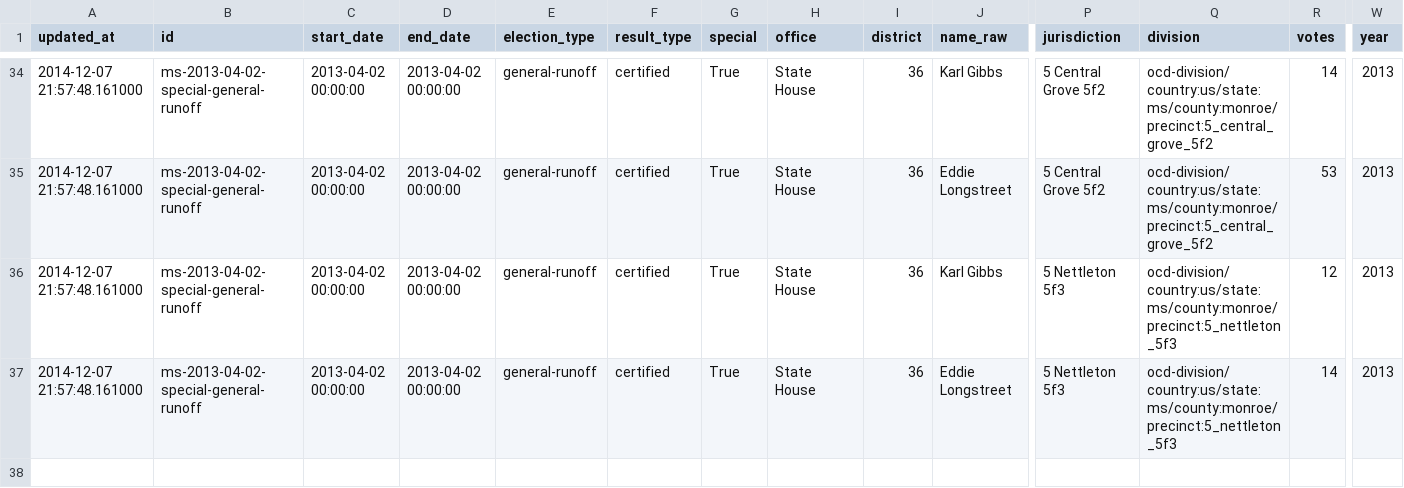
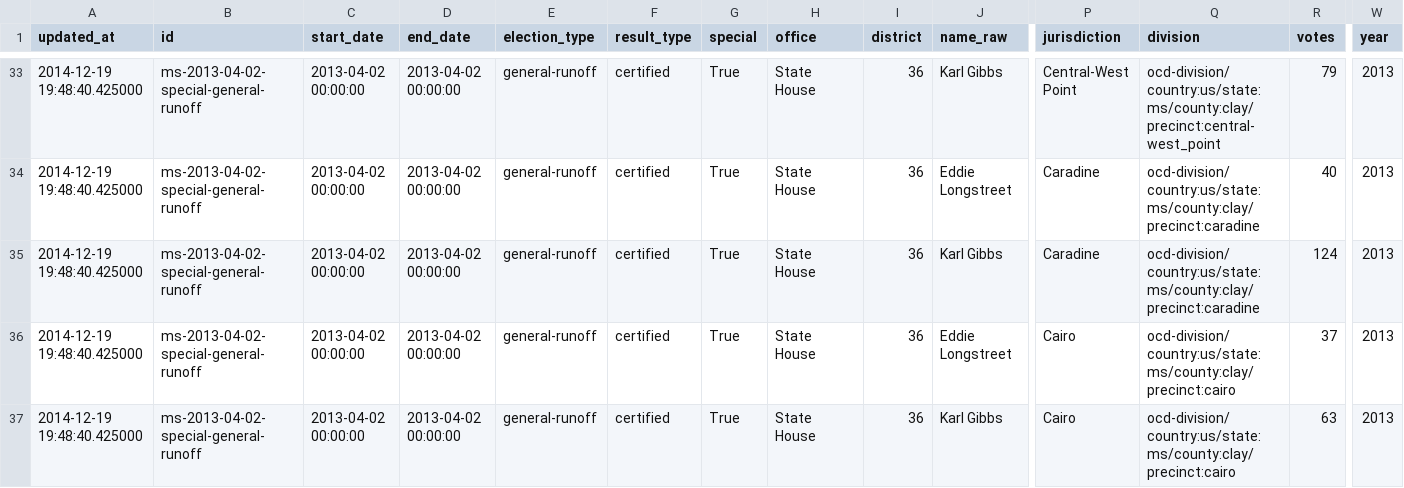
Before and after one commit to openelections/openelections-results-ms, a CSV file: raw/20130402__ms__general_runoff__precinct__raw.csv, drawn as a sheet; only a part is shown, gaps mark what is left out; addresses are those after the commit; rows hold the shown columns only; the diff covers the shown part only; the diff names each change by its address in the sheet, - before the commit and + after, or states it on an @@ line.

Commit message:
Update file raw/20130402__ms__general_runoff__precinct__raw.csv

```diff
--- a/raw/20130402__ms__general_runoff__precinct__raw.csv
+++ b/raw/20130402__ms__general_runoff__precinct__raw.csv
-A33:A36 (updated_at): 2014-12-07 21:57:48.161000
+A33:A36 (updated_at): 2014-12-19 19:48:40.425000
-P33 (jurisdiction): 5 Central Grove 5f2
+P33 (jurisdiction): Central-West Point
-Q33 (division): ocd-division/country:us/state:ms/county:monroe/precinct:5_central_grove_5f2
+Q33 (division): ocd-division/country:us/state:ms/county:clay/precinct:central-west_point
-R33 (votes): 14
+R33 (votes): 79
-P34 (jurisdiction): 5 Central Grove 5f2
+P34 (jurisdiction): Caradine
-Q34 (division): ocd-division/country:us/state:ms/county:monroe/precinct:5_central_grove_5f2
+Q34 (division): ocd-division/country:us/state:ms/county:clay/precinct:caradine
-R34 (votes): 53
+R34 (votes): 40
-P35 (jurisdiction): 5 Nettleton 5f3
+P35 (jurisdiction): Caradine
-Q35 (division): ocd-division/country:us/state:ms/county:monroe/precinct:5_nettleton_5f3
+Q35 (division): ocd-division/country:us/state:ms/county:clay/precinct:caradine
-R35 (votes): 12
+R35 (votes): 124
-P36 (jurisdiction): 5 Nettleton 5f3
+P36 (jurisdiction): Cairo
-Q36 (division): ocd-division/country:us/state:ms/county:monroe/precinct:5_nettleton_5f3
+Q36 (division): ocd-division/country:us/state:ms/county:clay/precinct:cairo
-R36 (votes): 14
+R36 (votes): 37
+row 37: 2014-12-19 19:48:40.425000 | ms-2013-04-02-special-general-runoff | 2013-04-02 00:00:00 | 2013-04-02 00:00:00 | general-runoff | certified | True | State House | 36 | Karl Gibbs | Cairo | ocd-division/country:us/state:ms/county:clay/precinct:cairo | 63 | 2013
```
Also changed, not shown: 1 removed row and 121 edited cells elsewhere in this file.
